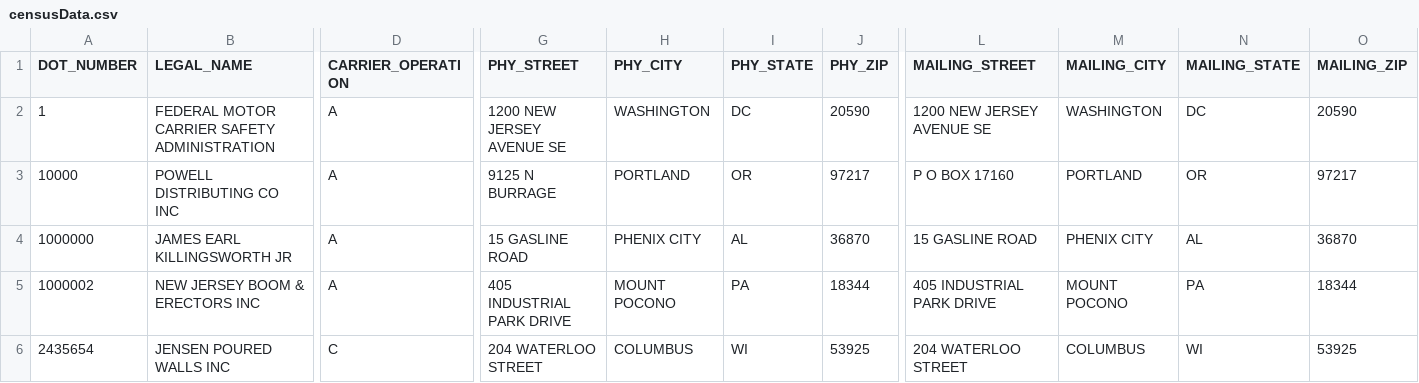
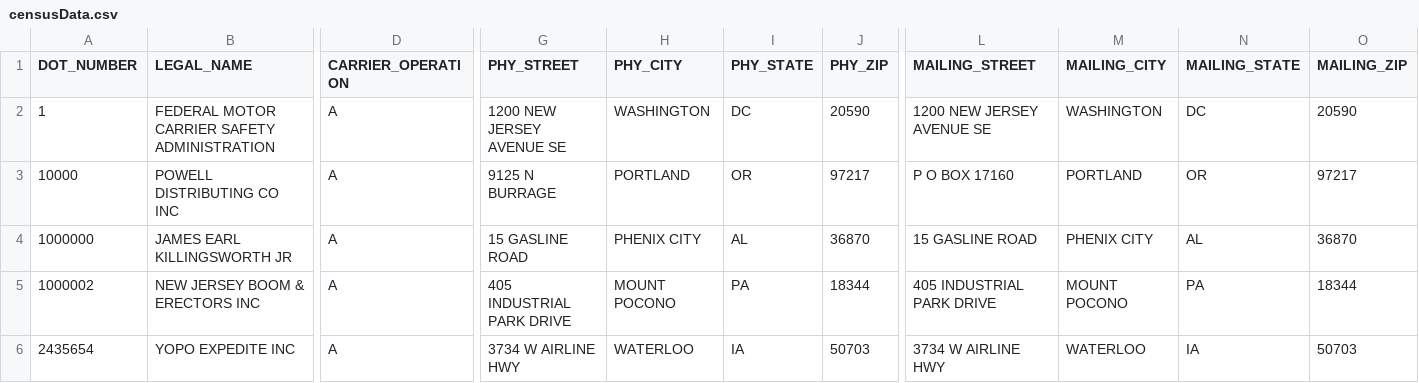
Before and after one commit to salmansajid/fmcsa-repo, a CSV file: censusData.csv, drawn as a sheet; only a part is shown, gaps mark what is left out; the diff covers the shown part only; the diff names each change by its address in the sheet, - before the commit and + after, or states it on an @@ line.

Commit message:
Add files via upload

```diff
--- a/censusData.csv
+++ b/censusData.csv
-B6 (LEGAL_NAME): JENSEN POURED WALLS INC
+B6 (LEGAL_NAME): YOPO EXPEDITE INC
-D6 (CARRIER_OPERATION): C
+D6 (CARRIER_OPERATION): A
-G6 (PHY_STREET): 204 WATERLOO STREET
+G6 (PHY_STREET): 3734 W AIRLINE HWY
-H6 (PHY_CITY): COLUMBUS
+H6 (PHY_CITY): WATERLOO
-I6 (PHY_STATE): WI
+I6 (PHY_STATE): IA
-J6 (PHY_ZIP): 53925
+J6 (PHY_ZIP): 50703
-L6 (MAILING_STREET): 204 WATERLOO STREET
+L6 (MAILING_STREET): 3734 W AIRLINE HWY
-M6 (MAILING_CITY): COLUMBUS
+M6 (MAILING_CITY): WATERLOO
-N6 (MAILING_STATE): WI
+N6 (MAILING_STATE): IA
-O6 (MAILING_ZIP): 53925
+O6 (MAILING_ZIP): 50703
```
Also changed, not shown: 16 edited cells elsewhere in this file.
